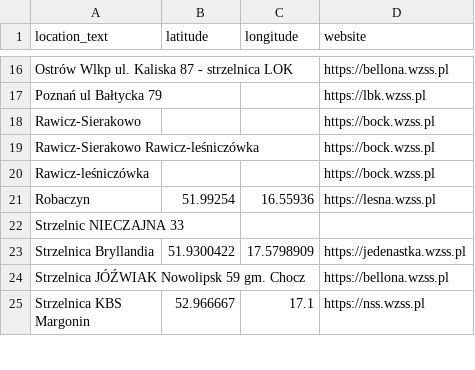
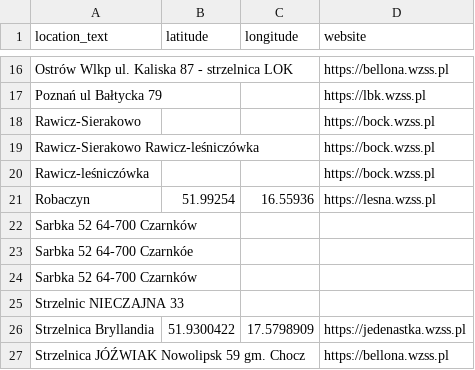
Before and after one commit to theundefined/mapa-zawodow-wzss, a CSV file: locations.csv, drawn as a sheet; only a part is shown, gaps mark what is left out; the shorter side is filled out with more unchanged rows.

```diff
--- a/locations.csv
+++ b/locations.csv
@@ -21,2 +21,5 @@ Rawicz-leśniczówka,,,https://bock.wzss.pl
 Robaczyn,51.99254,16.55936,https://lesna.wzss.pl
+Sarbka 52  64-700 Czarnków,,,
+Sarbka 52 64-700 Czarnkóe,,,
+Sarbka 52 64-700 Czarnków,,,
 Strzelnic NIECZAJNA 33,,,
```
Also changed, not shown: 30 other files.
